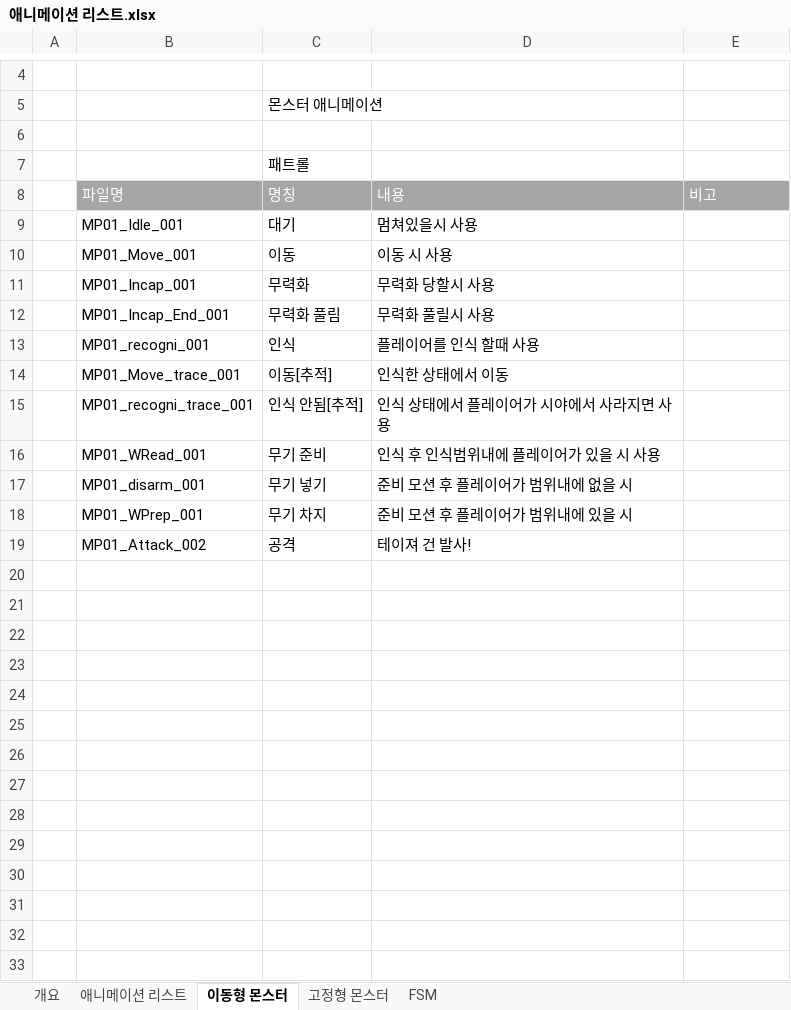
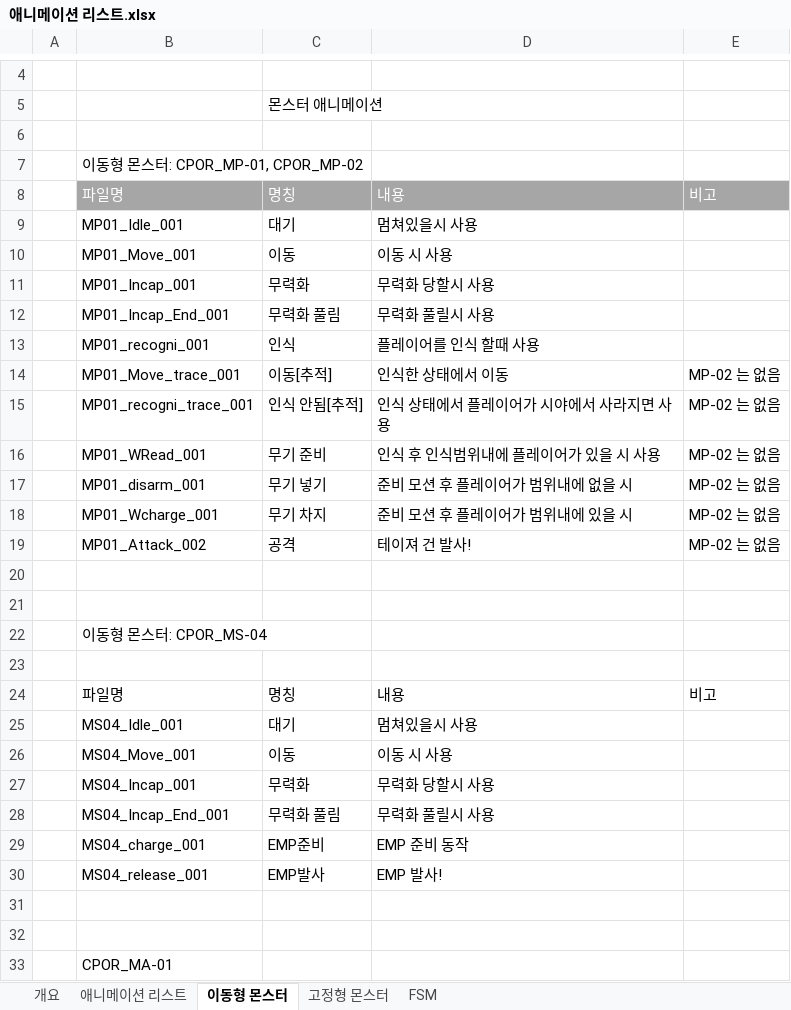
Before and after one commit to kangilgu/Gorilla-box, an Excel workbook: Document/애니메이션 리스트.xlsx, sheet 이동형 몬스터, drawn as a sheet; only a part is shown, gaps mark what is left out; values as stored, in another font and other column widths than the file's, no borders; removed rows and columns are numbered as before the commit, all else as after; the diff names each change by its address in the sheet, - before the commit and + after, or states it on an @@ line.

Commit message:
사다리 룰 카메라 추가, 애니메이션 리스트 몬스터 추가

```diff
--- a/Document/애니메이션 리스트.xlsx (sheet 이동형 몬스터)
+++ b/Document/애니메이션 리스트.xlsx (sheet 이동형 몬스터)
-row 7:  |  | 패트롤
+row 7:  | 이동형 몬스터: CPOR_MP-01, CPOR_MP-02
-E14:E19: (empty)
+E14:E19: MP-02 는 없음
-B18: MP01_WPrep_001
+B18: MP01_Wcharge_001
+row 20: (empty)
+row 21: (empty)
+row 22:  | 이동형 몬스터: CPOR_MS-04
+row 23: (empty)
+row 24:  | 파일명 | 명칭 | 내용 | 비고
+row 25:  | MS04_Idle_001 | 대기 | 멈쳐있을시 사용
+row 26:  | MS04_Move_001 | 이동 | 이동 시 사용
+row 27:  | MS04_Incap_001 | 무력화 | 무력화 당할시 사용
+row 28:  | MS04_Incap_End_001 | 무력화 풀림 | 무력화 풀릴시 사용
+row 29:  | MS04_charge_001 | EMP준비 | EMP 준비 동작
+row 30:  | MS04_release_001 | EMP발사 | EMP 발사!
+row 31: (empty)
+row 32: (empty)
+row 33:  | CPOR_MA-01
```
Also changed, not shown: Document/사다리 룰.xlsx.
